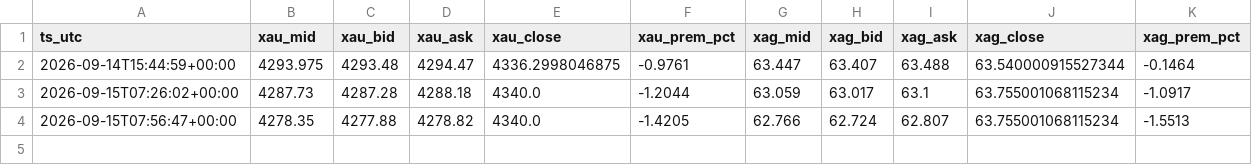
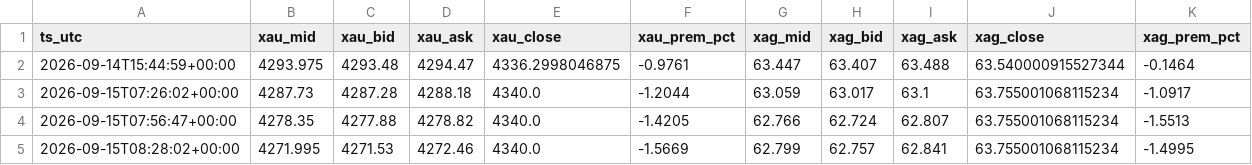
Before and after one commit to Vibfact/vibe-factory, a CSV file: state/broker_prices.csv, drawn as a sheet.

```diff
--- a/state/broker_prices.csv
+++ b/state/broker_prices.csv
@@ -4 +4,2 @@ ts_utc,xau_mid,xau_bid,xau_ask,xau_close,xau_prem_pct,xag_mid,xag_bid,xag_ask,xa
 2026-09-15T07:56:47+00:00,4278.35,4277.88,4278.82,4340.0,-1.4205,62.766,62.724,62.807,63.755001068115234,-1.5513
+2026-09-15T08:28:02+00:00,4271.995,4271.53,4272.46,4340.0,-1.5669,62.799,62.757,62.841,63.755001068115234,-1.4995
```
Also changed, not shown: state/components.csv, 3 other files.
